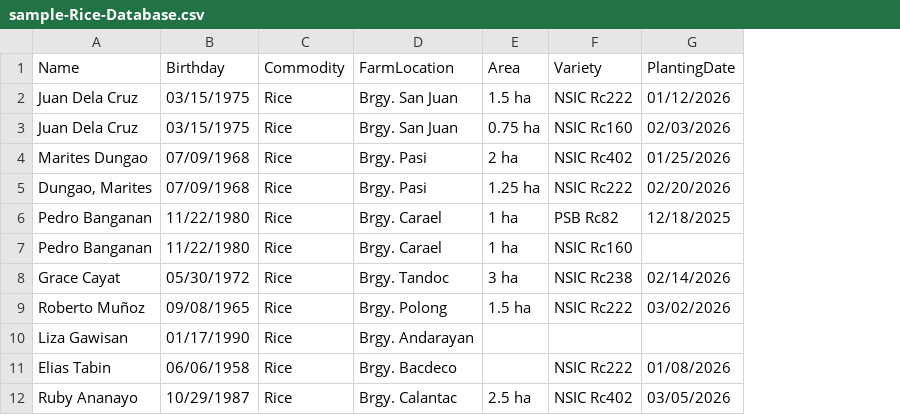
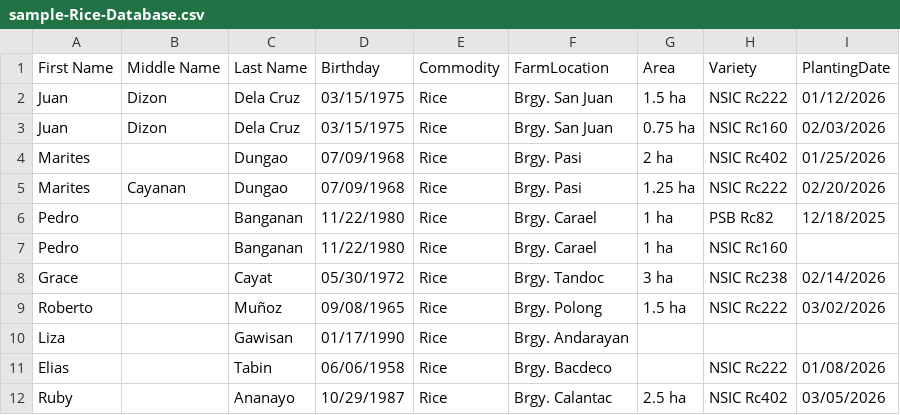
Before and after one commit to Engrjohnmark2018/AlcalaPCICSearchSystemOnlyMeCanAccess, a CSV file: sample-Rice-Database.csv, drawn as a sheet; removed rows and columns are numbered as before the commit, all else as after; the diff names each change by its address in the sheet, - before the commit and + after, or states it on an @@ line.

```diff
--- a/sample-Rice-Database.csv
+++ b/sample-Rice-Database.csv
-column A (Name), rows 2-12: Juan Dela Cruz | Juan Dela Cruz | Marites Dungao | Dungao, Marites | Pedro Banganan | Pedro Banganan | Grace Cayat | Roberto Muñoz | Liza Gawisan | Elias Tabin | Ruby Ananayo
+column A (First Name), rows 2-12: Juan | Juan | Marites | Marites | Pedro | Pedro | Grace | Roberto | Liza | Elias | Ruby
+column B (Middle Name), rows 2-5: Dizon | Dizon |  | Cayanan
+column C (Last Name), rows 2-12: Dela Cruz | Dela Cruz | Dungao | Dungao | Banganan | Banganan | Cayat | Muñoz | Gawisan | Tabin | Ananayo
```
Also changed, not shown: sample-Corn-Database.csv, 3 other files.
